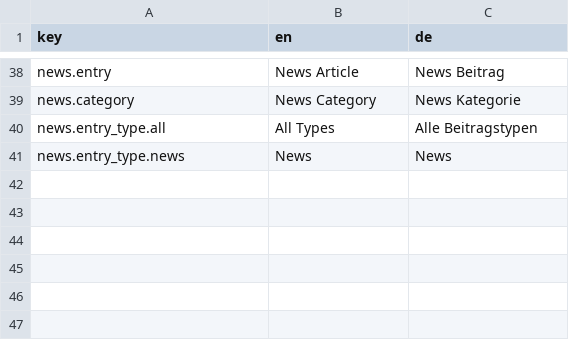
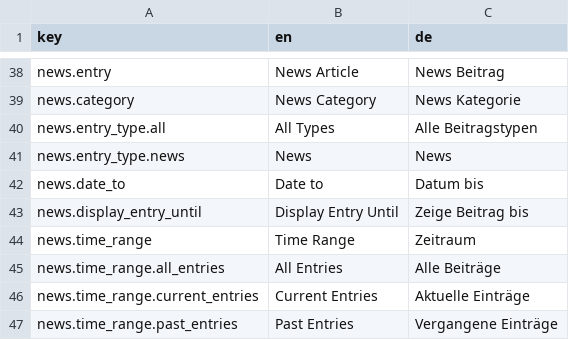
Before and after one commit to dachcom-digital/pimcore-news, a CSV file: src/NewsBundle/Resources/install/translations/data.csv, drawn as a sheet; only a part is shown, gaps mark what is left out; the diff names each change by its address in the sheet, - before the commit and + after, or states it on an @@ line.

```diff
--- a/src/NewsBundle/Resources/install/translations/data.csv
+++ b/src/NewsBundle/Resources/install/translations/data.csv
+row 42: news.date_to | Date to | Datum bis
+row 43: news.display_entry_until | Display Entry Until | Zeige Beitrag bis
+row 44: news.time_range | Time Range | Zeitraum
+row 45: news.time_range.all_entries | All Entries | Alle Beiträge
+row 46: news.time_range.current_entries | Current Entries | Aktuelle Einträge
+row 47: news.time_range.past_entries | Past Entries | Vergangene Einträge
```
Also changed, not shown: 10 other files.
